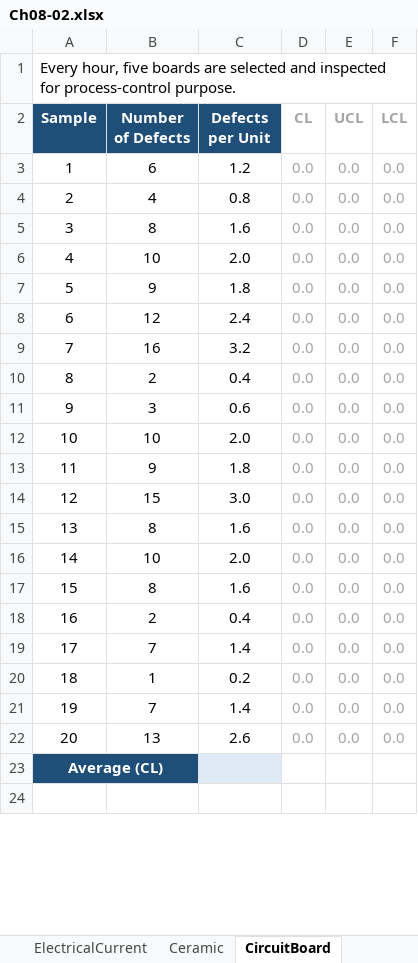
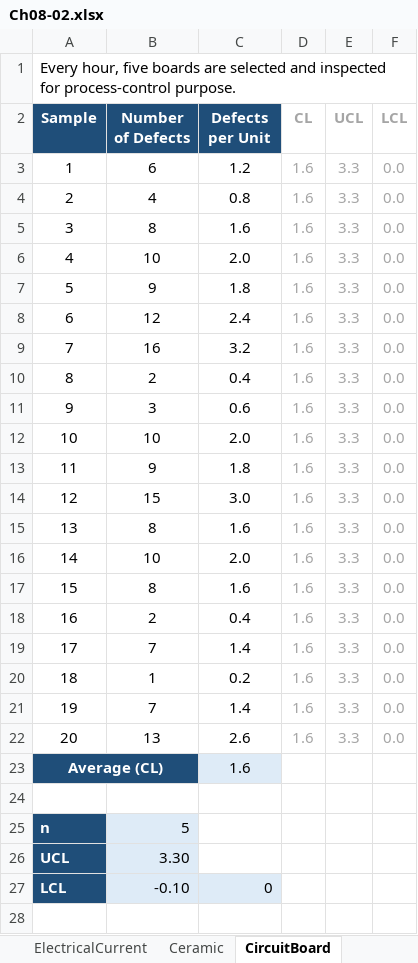
Before and after one commit to 6681224Nathan/joint-repository, an Excel workbook: stats for com eng/excel files/Ch08-02.xlsx, sheet CircuitBoard, drawn as a sheet; only a part is shown; values as stored, in another font and other column widths than the file's, no borders; charts and pictures not drawn; removed rows and columns are numbered as before the commit, all else as after; the diff covers the shown part only; the diff names each change by its address in the sheet, - before the commit and + after, or states it on an @@ line.

```diff
--- a/stats for com eng/excel files/Ch08-02.xlsx (sheet CircuitBoard)
+++ b/stats for com eng/excel files/Ch08-02.xlsx (sheet CircuitBoard)
-D3:D22 (CL): 0.0
+D3:D22 (CL): 1.6
-E3:E22 (UCL): 0.0
+E3:E22 (UCL): 3.3
+row 23: Average (CL) |  | 1.6
@@ column A (Sample) renumbered between rows 24 and 29 @@
-A24 fill: #1F4E79
+A24 fill: none
-A23:B23 merged
-C24 fill: #DEEBF7
+C24 fill: none
+row 25: n | 5
+row 26: UCL | 3.30
+row 27: LCL | -0.10 | 0
```
Also changed, not shown: 2 removed rows, 1 edited cell and cell formats elsewhere in this sheet, sheet Concentration, sheet Concentration-2, sheet ElectricalCurrent, sheet Ceramic, charts or pictures, 14 other files.
